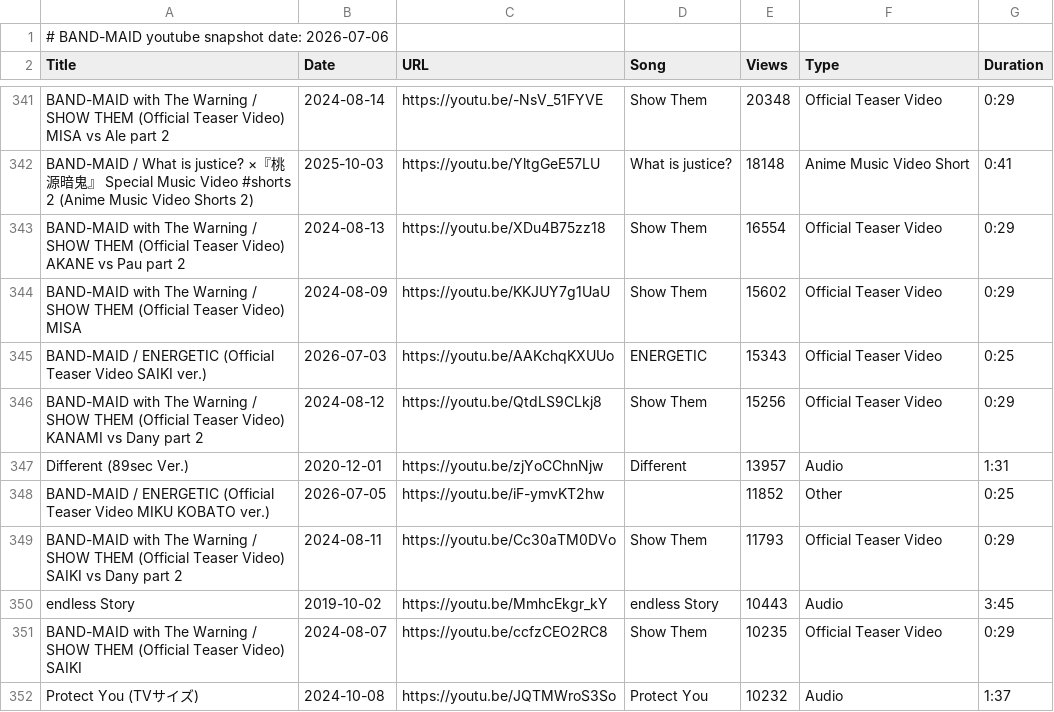
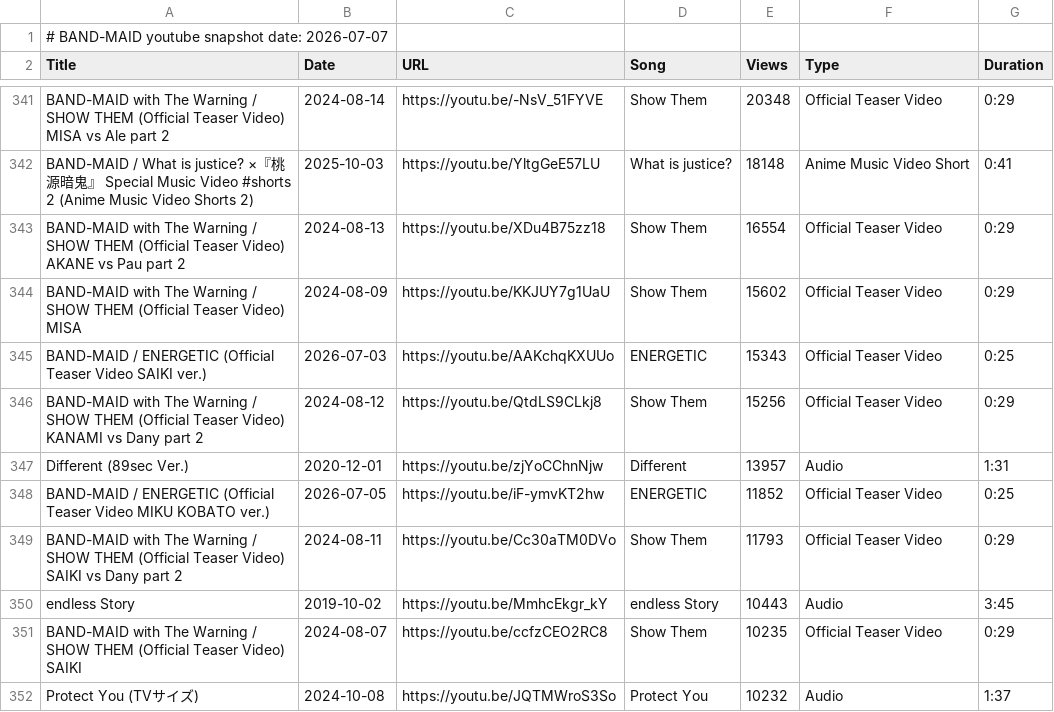
Before and after one commit to DriveTimeBM/BAND-MAID_gpt, a TSV file: youtube/youtube.tsv, drawn as a sheet; only a part is shown, gaps mark what is left out.

```diff
--- a/youtube/youtube.tsv
+++ b/youtube/youtube.tsv
@@ -1,2 +1,2 @@
-# BAND-MAID youtube snapshot date: 2026-07-06
+# BAND-MAID youtube snapshot date: 2026-07-07
 Title	Date	URL	Song	Views	Type	Duration
@@ -347,3 +347,3 @@ BAND-MAID with The Warning / SHOW THEM (Official Teaser Video) KANAMI vs Dany  p
 Different (89sec Ver.)	2020-12-01	https://youtu.be/zjYoCChnNjw	Different	13957	Audio	1:31
-BAND-MAID / ENERGETIC (Official Teaser Video MIKU KOBATO ver.)	2026-07-05	https://youtu.be/iF-ymvKT2hw		11852	Other	0:25
+BAND-MAID / ENERGETIC (Official Teaser Video MIKU KOBATO ver.)	2026-07-05	https://youtu.be/iF-ymvKT2hw	ENERGETIC	11852	Official Teaser Video	0:25
 BAND-MAID with The Warning / SHOW THEM (Official Teaser Video) SAIKI vs Dany  part 2	2024-08-11	https://youtu.be/Cc30aTM0DVo	Show Them	11793	Official Teaser Video	0:29
```
Also changed, not shown: fanclub/fanclub.tsv, fanclub/gallery.tsv, 24 other files.
